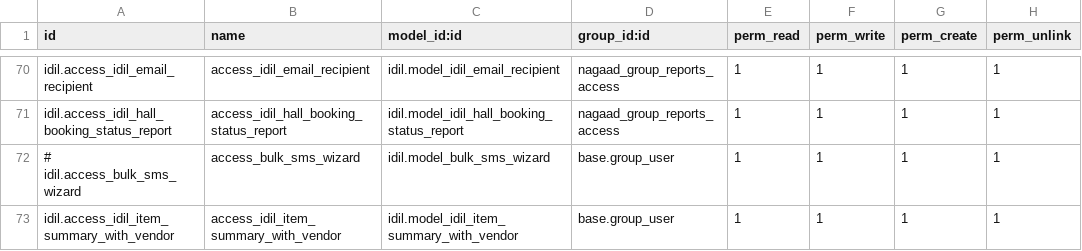
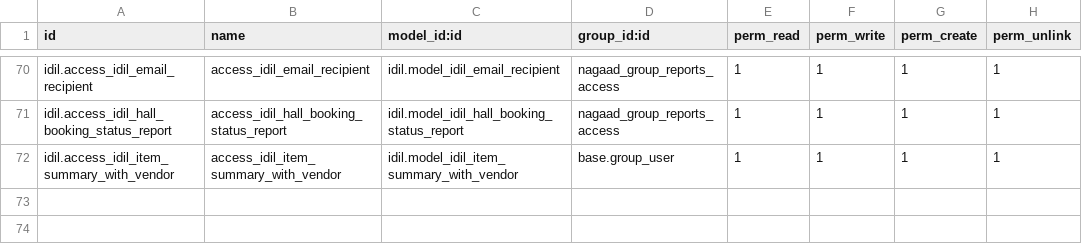
Before and after one commit to Ayuubi/nagaad, a CSV file: nagaad_addons/idil/security/ir.model.access.csv, drawn as a sheet; only a part is shown, gaps mark what is left out.

```diff
--- a/nagaad_addons/idil/security/ir.model.access.csv
+++ b/nagaad_addons/idil/security/ir.model.access.csv
@@ -71,3 +71,2 @@ idil.access_idil_email_recipient,access_idil_email_recipient,idil.model_idil_ema
 idil.access_idil_hall_booking_status_report,access_idil_hall_booking_status_report,idil.model_idil_hall_booking_status_report,nagaad_group_reports_access,1,1,1,1
-# idil.access_bulk_sms_wizard,access_bulk_sms_wizard,idil.model_bulk_sms_wizard,base.group_user,1,1,1,1
 idil.access_idil_item_summary_with_vendor,access_idil_item_summary_with_vendor,idil.model_idil_item_summary_with_vendor,base.group_user,1,1,1,1
```
